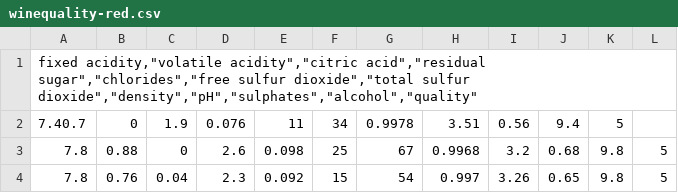
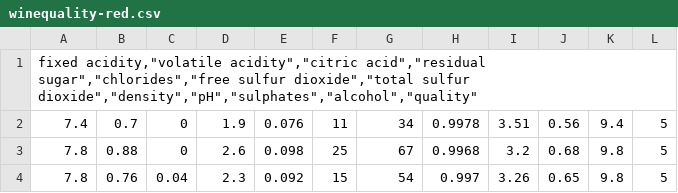
Before and after one commit to NazimBudaqov/WineDB, a CSV file: winequality-red.csv, drawn as a sheet; only a part is shown.

Commit message:
Update winequality-red.csv

```diff
--- a/winequality-red.csv
+++ b/winequality-red.csv
@@ -1,3 +1,3 @@
 "fixed acidity","volatile acidity","citric acid","residual sugar","chlorides","free sulfur dioxide","total sulfur dioxide","density","pH","sulphates","alcohol","quality"
-7.40.7;0;1.9;0.076;11;34;0.9978;3.51;0.56;9.4;5
+7.4;0.7;0;1.9;0.076;11;34;0.9978;3.51;0.56;9.4;5
 7.8;0.88;0;2.6;0.098;25;67;0.9968;3.2;0.68;9.8;5
```
